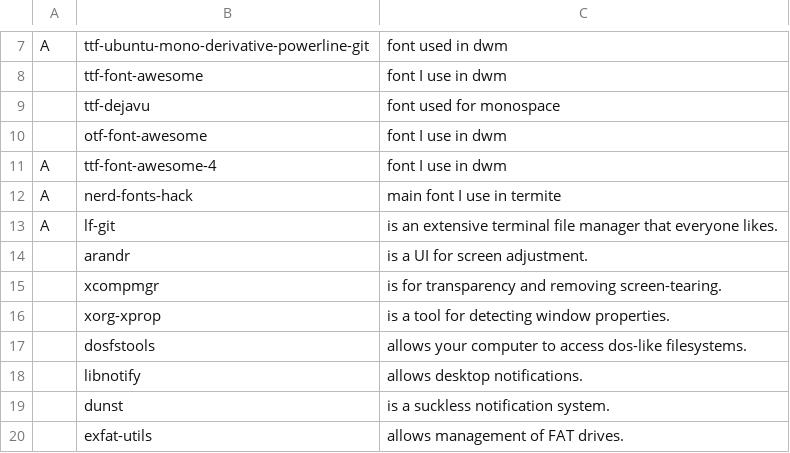
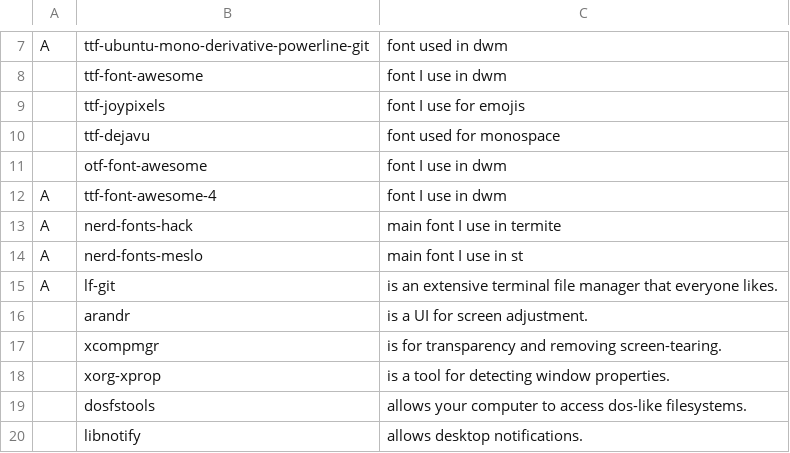
Before and after one commit to prempaolo/PARBS, a CSV file: progs.csv, drawn as a sheet; only a part is shown, gaps mark what is left out; the shorter side is filled out with more unchanged rows; the diff names each change by its address in the sheet, - before the commit and + after, or states it on an @@ line.

Commit message:
fixes on fonts

```diff
--- a/progs.csv
+++ b/progs.csv
+row 9:  | ttf-joypixels | font I use for emojis
+row 14: A | nerd-fonts-meslo | main font I use in st
```
